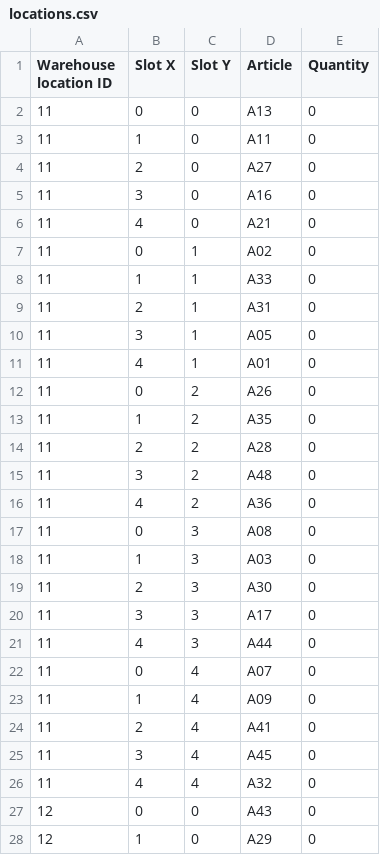
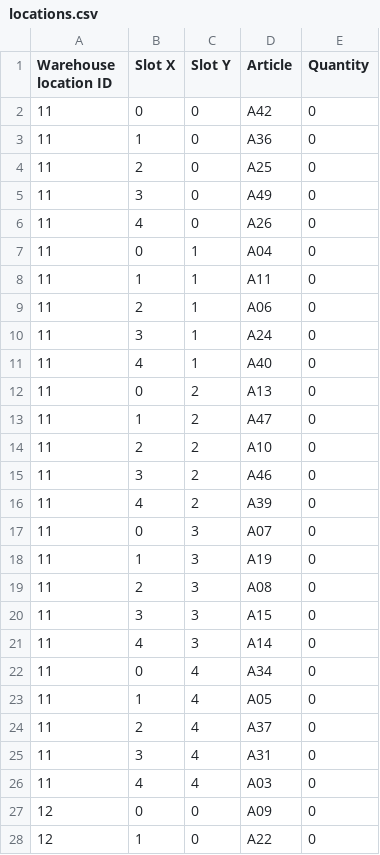
Before and after one commit to kocica/warehouse-manager, a CSV file: data/locations.csv, drawn as a sheet; only a part is shown; the diff covers the shown part only.

```diff
--- a/data/locations.csv
+++ b/data/locations.csv
@@ -1,28 +1,28 @@
 Warehouse location ID;Slot X;Slot Y;Article;Quantity
-11;0;0;A13;0
-11;1;0;A11;0
-11;2;0;A27;0
-11;3;0;A16;0
-11;4;0;A21;0
-11;0;1;A02;0
-11;1;1;A33;0
-11;2;1;A31;0
-11;3;1;A05;0
-11;4;1;A01;0
-11;0;2;A26;0
-11;1;2;A35;0
-11;2;2;A28;0
-11;3;2;A48;0
-11;4;2;A36;0
-11;0;3;A08;0
-11;1;3;A03;0
-11;2;3;A30;0
-11;3;3;A17;0
-11;4;3;A44;0
-11;0;4;A07;0
-11;1;4;A09;0
-11;2;4;A41;0
-11;3;4;A45;0
-11;4;4;A32;0
-12;0;0;A43;0
-12;1;0;A29;0
+11;0;0;A42;0
+11;1;0;A36;0
+11;2;0;A25;0
+11;3;0;A49;0
+11;4;0;A26;0
+11;0;1;A04;0
+11;1;1;A11;0
+11;2;1;A06;0
+11;3;1;A24;0
+11;4;1;A40;0
+11;0;2;A13;0
+11;1;2;A47;0
+11;2;2;A10;0
+11;3;2;A46;0
+11;4;2;A39;0
+11;0;3;A07;0
+11;1;3;A19;0
+11;2;3;A08;0
+11;3;3;A15;0
+11;4;3;A14;0
+11;0;4;A34;0
+11;1;4;A05;0
+11;2;4;A37;0
+11;3;4;A31;0
+11;4;4;A03;0
+12;0;0;A09;0
+12;1;0;A22;0
```
Also changed, not shown: 23 edited cells elsewhere in this file, 8 other files.
